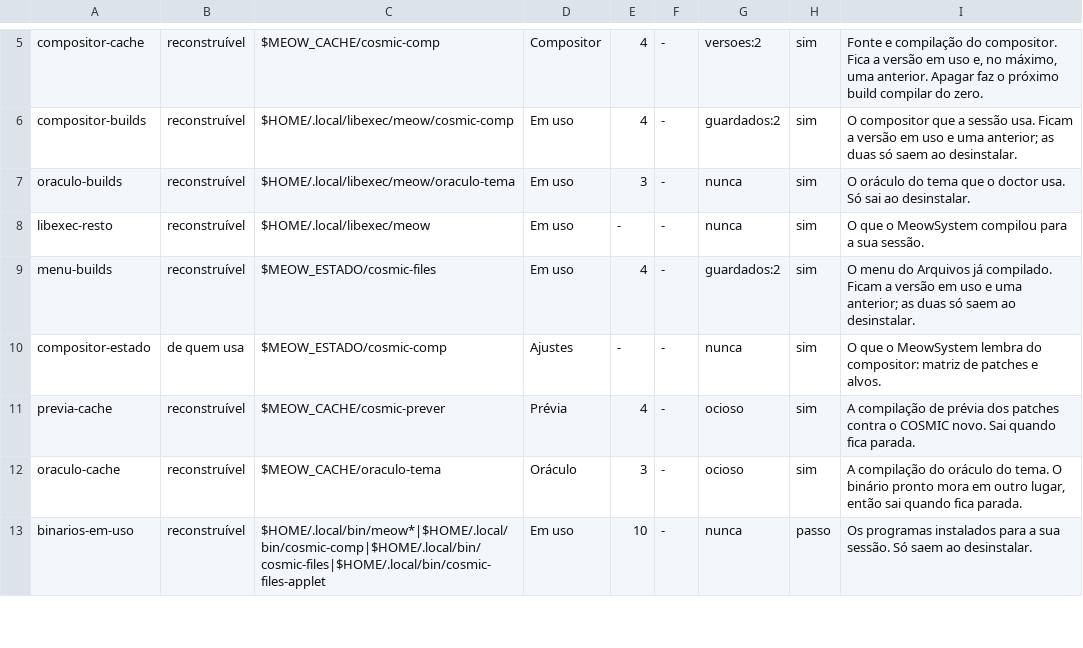
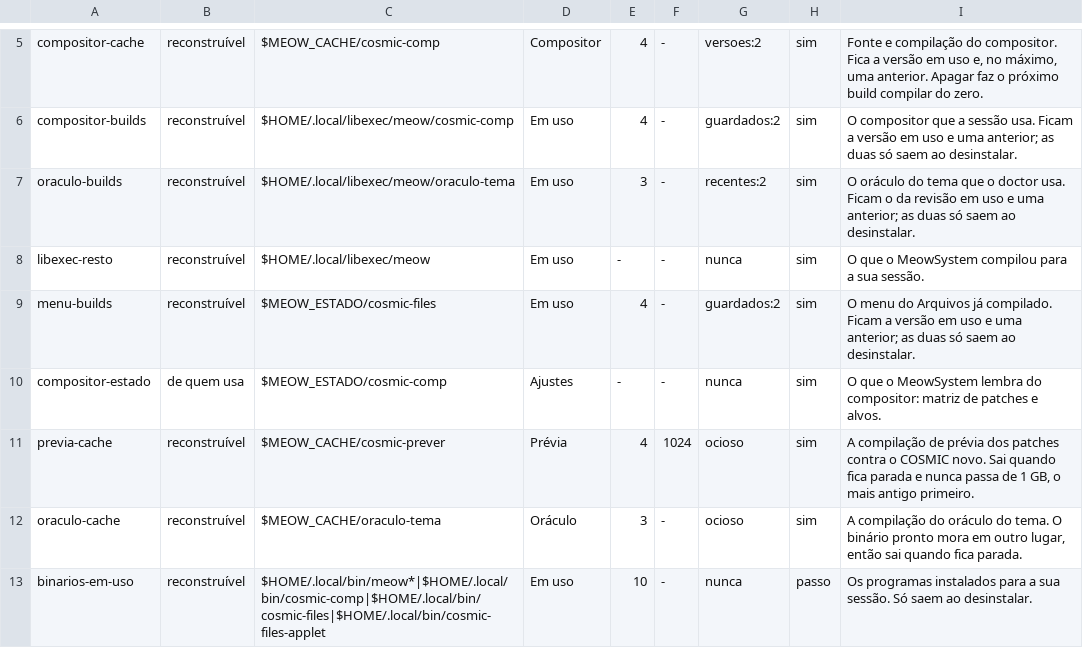
Before and after one commit to vitoriamariadb/MeowSystem, a TSV file: assets/contratos/espaco.tsv, drawn as a sheet; only a part is shown, gaps mark what is left out.

Commit message:
feat(espaco): o Liberar segura o builds.lock, o oráculo guarda dois e a prévia tem teto (P174)
Co-authored-by: vitoriamariadb <vitoriamaria.sds@gmail.com>

```diff
--- a/assets/contratos/espaco.tsv
+++ b/assets/contratos/espaco.tsv
@@ -6,3 +6,3 @@ compositor-cache	reconstruível	$MEOW_CACHE/cosmic-comp	Compositor	4	-	versoes:2
 compositor-builds	reconstruível	$HOME/.local/libexec/meow/cosmic-comp	Em uso	4	-	guardados:2	sim	O compositor que a sessão usa. Ficam a versão em uso e uma anterior; as duas só saem ao desinstalar.
-oraculo-builds	reconstruível	$HOME/.local/libexec/meow/oraculo-tema	Em uso	3	-	nunca	sim	O oráculo do tema que o doctor usa. Só sai ao desinstalar.
+oraculo-builds	reconstruível	$HOME/.local/libexec/meow/oraculo-tema	Em uso	3	-	recentes:2	sim	O oráculo do tema que o doctor usa. Ficam o da revisão em uso e uma anterior; as duas só saem ao desinstalar.
 libexec-resto	reconstruível	$HOME/.local/libexec/meow	Em uso	-	-	nunca	sim	O que o MeowSystem compilou para a sua sessão.
@@ -10,3 +10,3 @@ menu-builds	reconstruível	$MEOW_ESTADO/cosmic-files	Em uso	4	-	guardados:2	sim
 compositor-estado	de quem usa	$MEOW_ESTADO/cosmic-comp	Ajustes	-	-	nunca	sim	O que o MeowSystem lembra do compositor: matriz de patches e alvos.
-previa-cache	reconstruível	$MEOW_CACHE/cosmic-prever	Prévia	4	-	ocioso	sim	A compilação de prévia dos patches contra o COSMIC novo. Sai quando fica parada.
+previa-cache	reconstruível	$MEOW_CACHE/cosmic-prever	Prévia	4	1024	ocioso	sim	A compilação de prévia dos patches contra o COSMIC novo. Sai quando fica parada e nunca passa de 1 GB, o mais antigo primeiro.
 oraculo-cache	reconstruível	$MEOW_CACHE/oraculo-tema	Oráculo	3	-	ocioso	sim	A compilação do oráculo do tema. O binário pronto mora em outro lugar, então sai quando fica parada.
```
Also changed, not shown: 2 other files.
